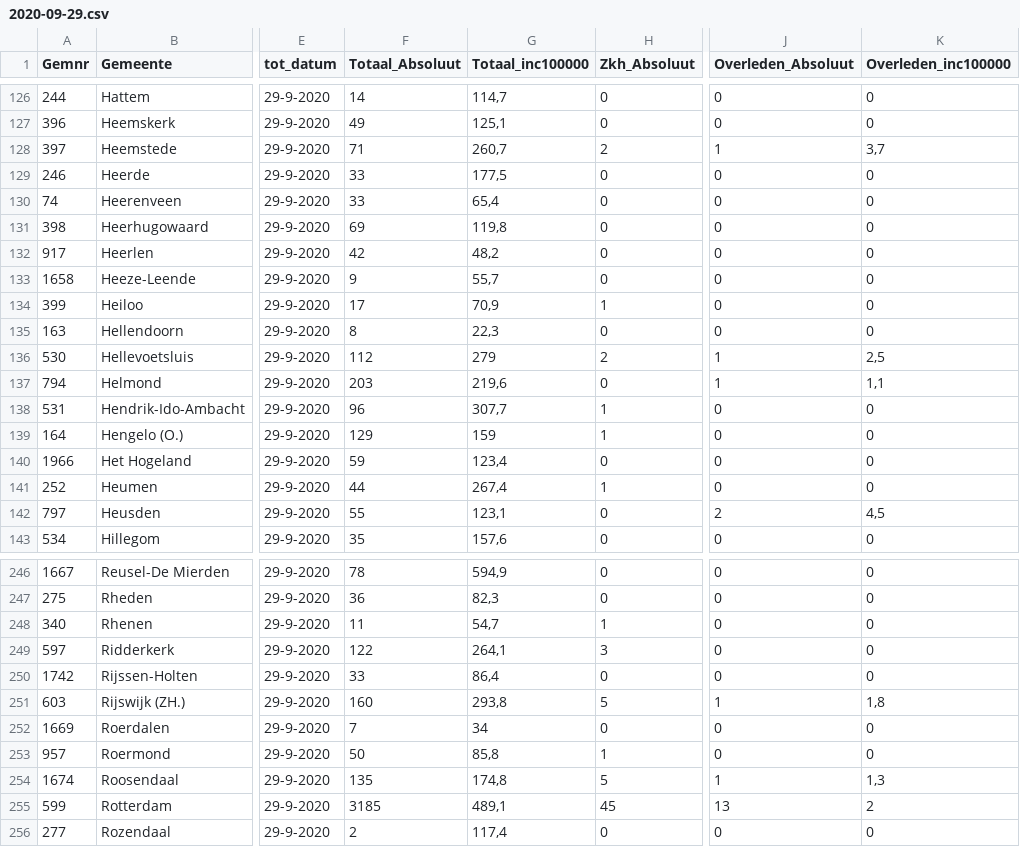
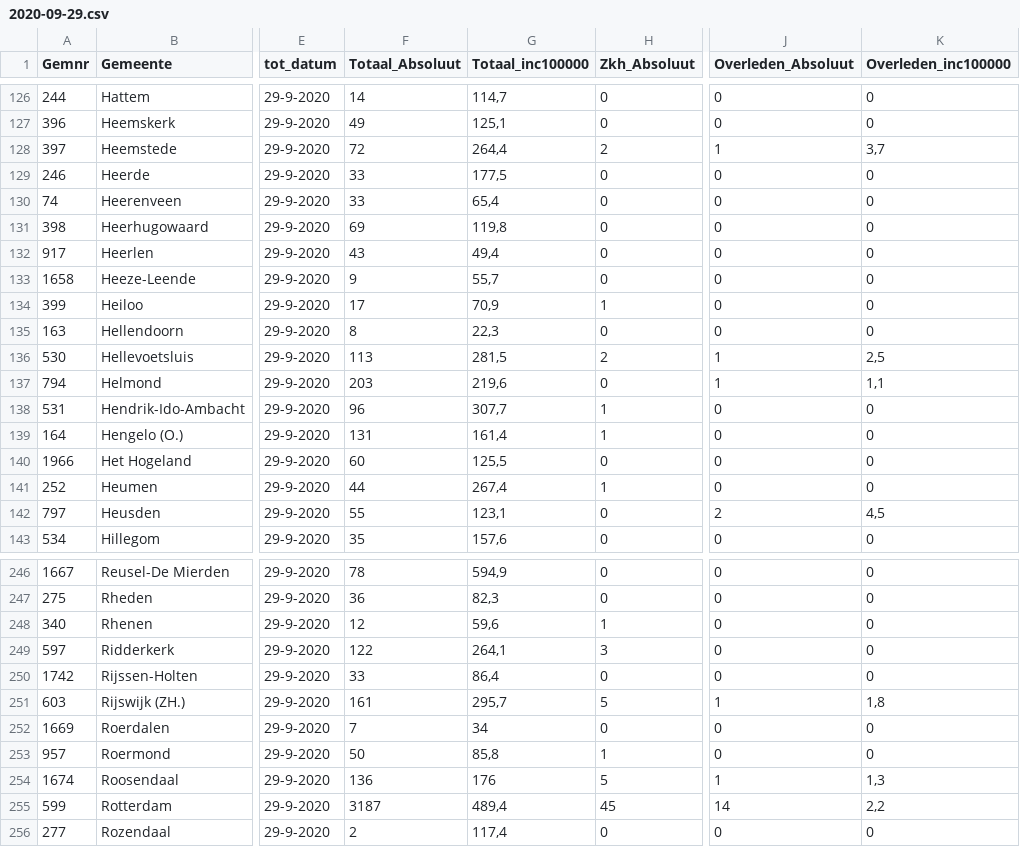
Before and after one commit to fboerman/covid-19-data, a CSV file: nederland/RIVM_timeseries/gemeenten_2weken/2020-09-29.csv, drawn as a sheet; only a part is shown, gaps mark what is left out; the diff covers the shown part only; the diff names each change by its address in the sheet, - before the commit and + after, or states it on an @@ line.

```diff
--- a/nederland/RIVM_timeseries/gemeenten_2weken/2020-09-29.csv
+++ b/nederland/RIVM_timeseries/gemeenten_2weken/2020-09-29.csv
-F128 (Totaal_Absoluut): 71
+F128 (Totaal_Absoluut): 72
-G128 (Totaal_inc100000): 260,7
+G128 (Totaal_inc100000): 264,4
-F132 (Totaal_Absoluut): 42
+F132 (Totaal_Absoluut): 43
-G132 (Totaal_inc100000): 48,2
+G132 (Totaal_inc100000): 49,4
-F136 (Totaal_Absoluut): 112
+F136 (Totaal_Absoluut): 113
-G136 (Totaal_inc100000): 279
+G136 (Totaal_inc100000): 281,5
-F139 (Totaal_Absoluut): 129
+F139 (Totaal_Absoluut): 131
-G139 (Totaal_inc100000): 159
+G139 (Totaal_inc100000): 161,4
-F140 (Totaal_Absoluut): 59
+F140 (Totaal_Absoluut): 60
-G140 (Totaal_inc100000): 123,4
+G140 (Totaal_inc100000): 125,5
-F248 (Totaal_Absoluut): 11
+F248 (Totaal_Absoluut): 12
-G248 (Totaal_inc100000): 54,7
+G248 (Totaal_inc100000): 59,6
-F251 (Totaal_Absoluut): 160
+F251 (Totaal_Absoluut): 161
-G251 (Totaal_inc100000): 293,8
+G251 (Totaal_inc100000): 295,7
-F254 (Totaal_Absoluut): 135
+F254 (Totaal_Absoluut): 136
-G254 (Totaal_inc100000): 174,8
+G254 (Totaal_inc100000): 176
-F255 (Totaal_Absoluut): 3185
+F255 (Totaal_Absoluut): 3187
-G255 (Totaal_inc100000): 489,1
+G255 (Totaal_inc100000): 489,4
-J255 (Overleden_Absoluut): 13
+J255 (Overleden_Absoluut): 14
-K255 (Overleden_inc100000): 2
+K255 (Overleden_inc100000): 2,2
```
Also changed, not shown: 100 edited cells elsewhere in this file, nederland/RIVM_timeseries/gemeenten_2weken/2020-03-31.csv, nederland/RIVM_timeseries/gemeenten_2weken/2020-05-26.csv, 17 other files.
